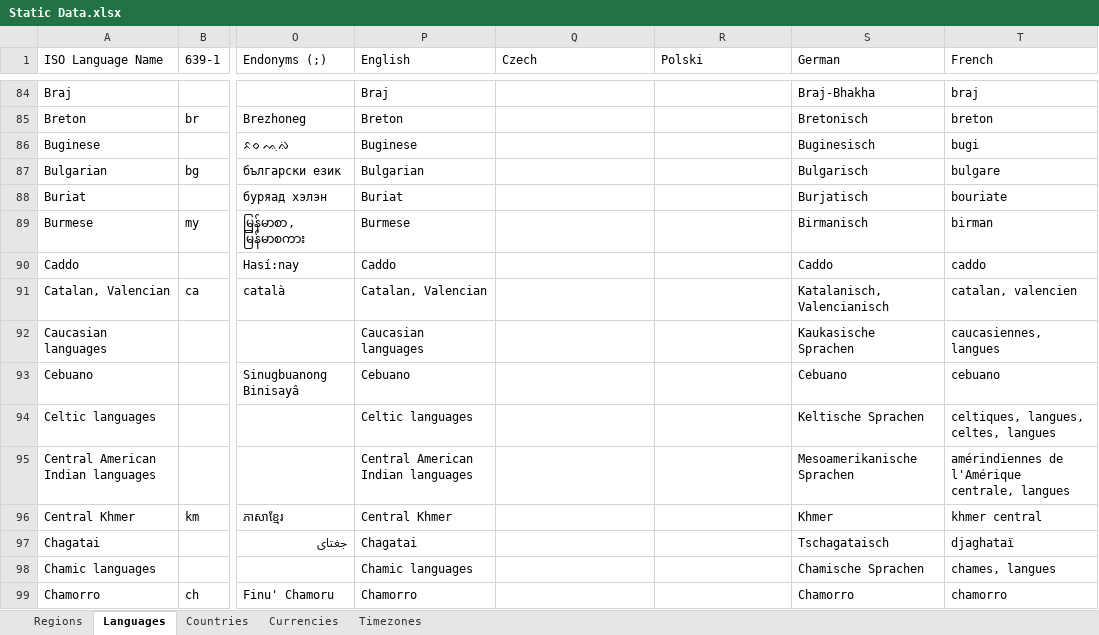
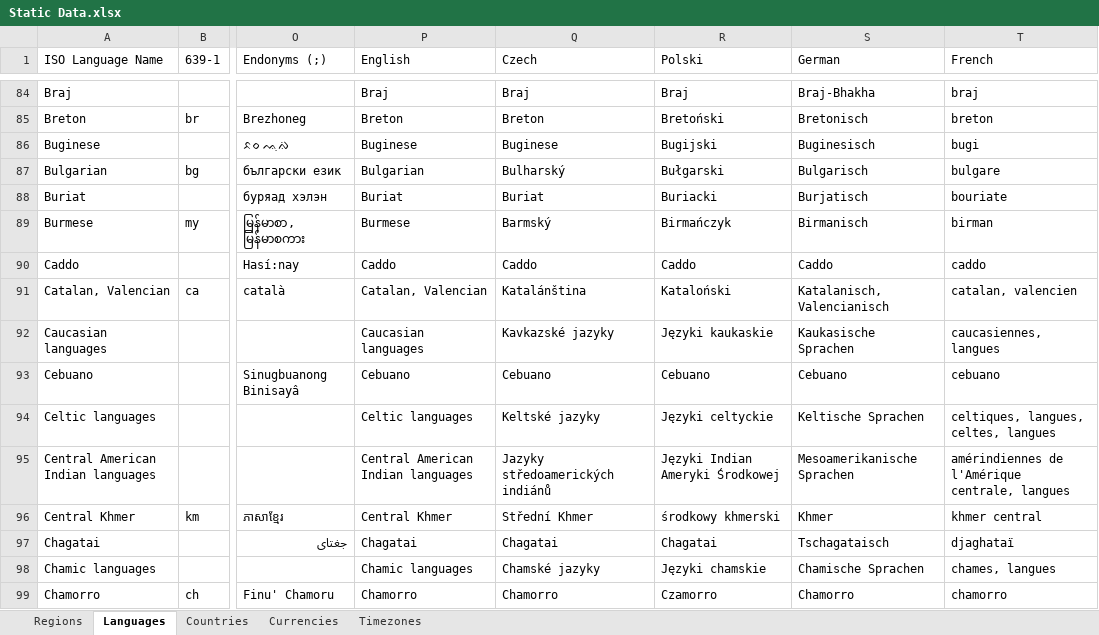
Before and after one commit to mooxphp/moox, an Excel workbook: tallui-data/Static Data.xlsx, sheet Languages, drawn as a sheet; only a part is shown, gaps mark what is left out; values as stored, in another font and other column widths than the file's, no borders; conditional formats and table styles not drawn; the diff covers the shown part only; the diff names each change by its address in the sheet, - before the commit and + after, or states it on an @@ line.

Commit message:
W-I-P_Static Data_Translation-languages

```diff
--- a/tallui-data/Static Data.xlsx (sheet Languages)
+++ b/tallui-data/Static Data.xlsx (sheet Languages)
-Q84 (Czech): (empty)
+Q84 (Czech): Braj
-R84 (Polski): (empty)
+R84 (Polski): Braj
-Q85 (Czech): (empty)
+Q85 (Czech): Breton
-R85 (Polski): (empty)
+R85 (Polski): Bretoński
-Q86 (Czech): (empty)
+Q86 (Czech): Buginese
-R86 (Polski): (empty)
+R86 (Polski): Bugijski
-Q87 (Czech): (empty)
+Q87 (Czech): Bulharský
-R87 (Polski): (empty)
+R87 (Polski): Bułgarski
-Q88 (Czech): (empty)
+Q88 (Czech): Buriat
-R88 (Polski): (empty)
+R88 (Polski): Buriacki
-Q89 (Czech): (empty)
+Q89 (Czech): Barmský
-R89 (Polski): (empty)
+R89 (Polski): Birmańczyk
-Q90 (Czech): (empty)
+Q90 (Czech): Caddo
-R90 (Polski): (empty)
+R90 (Polski): Caddo
-Q91 (Czech): (empty)
+Q91 (Czech): Katalánština
-R91 (Polski): (empty)
+R91 (Polski): Kataloński
-Q92 (Czech): (empty)
+Q92 (Czech): Kavkazské jazyky
-R92 (Polski): (empty)
+R92 (Polski): Języki kaukaskie
-Q93 (Czech): (empty)
+Q93 (Czech): Cebuano
-R93 (Polski): (empty)
+R93 (Polski): Cebuano
-Q94 (Czech): (empty)
+Q94 (Czech): Keltské jazyky
-R94 (Polski): (empty)
+R94 (Polski): Języki celtyckie
-Q95 (Czech): (empty)
+Q95 (Czech): Jazyky středoamerických indiánů
-R95 (Polski): (empty)
+R95 (Polski): Języki Indian Ameryki Środkowej
-Q96 (Czech): (empty)
+Q96 (Czech): Střední Khmer
-R96 (Polski): (empty)
+R96 (Polski): środkowy khmerski
-Q97 (Czech): (empty)
+Q97 (Czech): Chagatai
-R97 (Polski): (empty)
+R97 (Polski): Chagatai
-Q98 (Czech): (empty)
+Q98 (Czech): Chamské jazyky
-R98 (Polski): (empty)
+R98 (Polski): Języki chamskie
-Q99 (Czech): (empty)
+Q99 (Czech): Chamorro
-R99 (Polski): (empty)
+R99 (Polski): Czamorro
```
Also changed, not shown: 1 removed row and 881 edited cells elsewhere in this sheet.
